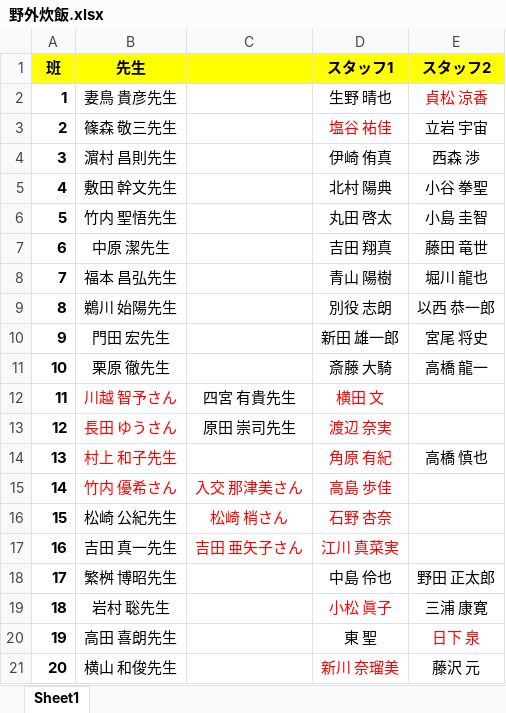
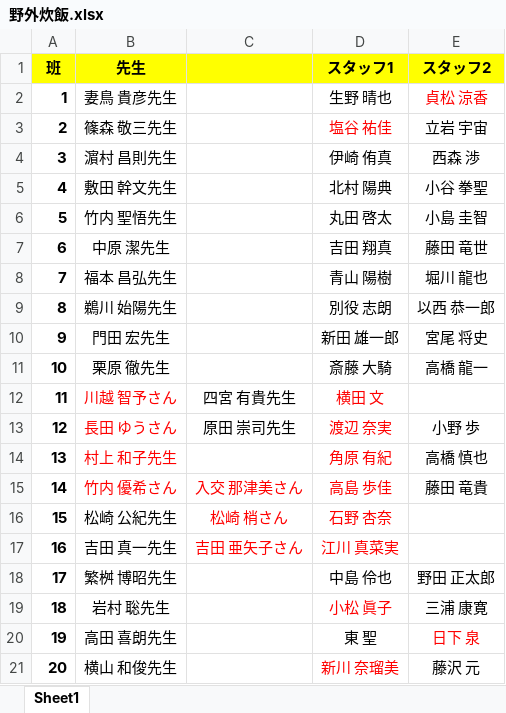
Before and after one commit to KusakaIzumi/Otameshi, an Excel workbook: Ver4/09/野外炊飯.xlsx, sheet Sheet1, drawn as a sheet; values as stored, in another font and other column widths than the file's, no borders; the diff names each change by its address in the sheet, - before the commit and + after, or states it on an @@ line.

```diff
--- a/Ver4/09/野外炊飯.xlsx (sheet Sheet1)
+++ b/Ver4/09/野外炊飯.xlsx (sheet Sheet1)
-E13 (スタッフ2): (empty)
+E13 (スタッフ2): 小野 歩
-E15 (スタッフ2): (empty)
+E15 (スタッフ2): 藤田 竜貴
```
Also changed, not shown: 2 other files.
